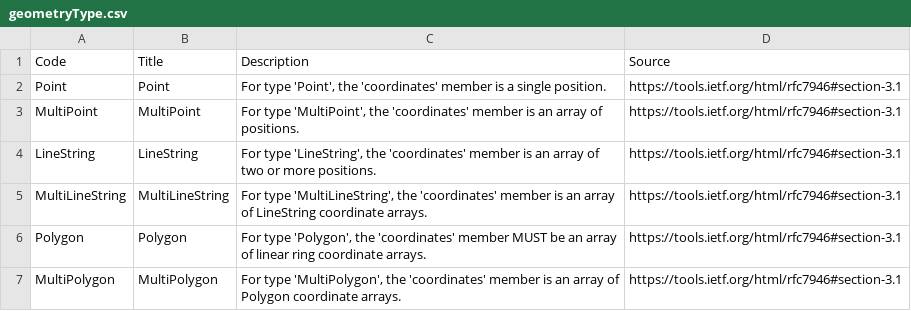
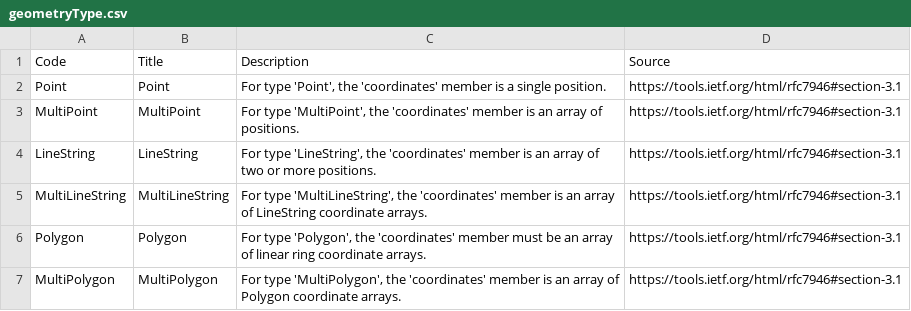
Before and after one commit to open-contracting-extensions/ocds_location_extension, a CSV file: codelists/geometryType.csv, drawn as a sheet.

```diff
--- a/codelists/geometryType.csv
+++ b/codelists/geometryType.csv
@@ -5,3 +5,3 @@ LineString,LineString,"For type 'LineString', the 'coordinates' member is an arr
 MultiLineString,MultiLineString,"For type 'MultiLineString', the 'coordinates' member is an array of LineString coordinate arrays.",https://tools.ietf.org/html/rfc7946#section-3.1
-Polygon,Polygon,"For type 'Polygon', the 'coordinates' member MUST be an array of linear ring coordinate arrays.",https://tools.ietf.org/html/rfc7946#section-3.1
+Polygon,Polygon,"For type 'Polygon', the 'coordinates' member must be an array of linear ring coordinate arrays.",https://tools.ietf.org/html/rfc7946#section-3.1
 MultiPolygon,MultiPolygon,"For type 'MultiPolygon', the 'coordinates' member is an array of Polygon coordinate arrays.",https://tools.ietf.org/html/rfc7946#section-3.1
```
Also changed, not shown: codelists/locationGazetteers.csv, 1 other file.
